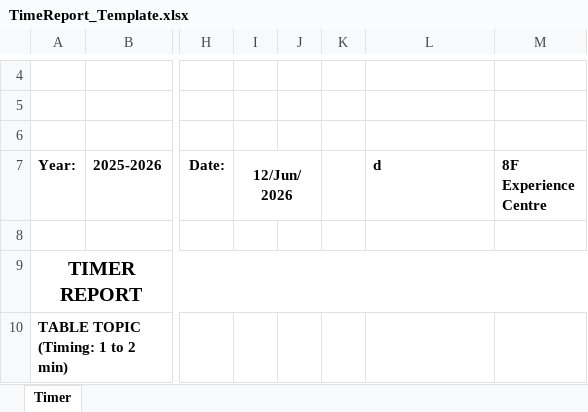
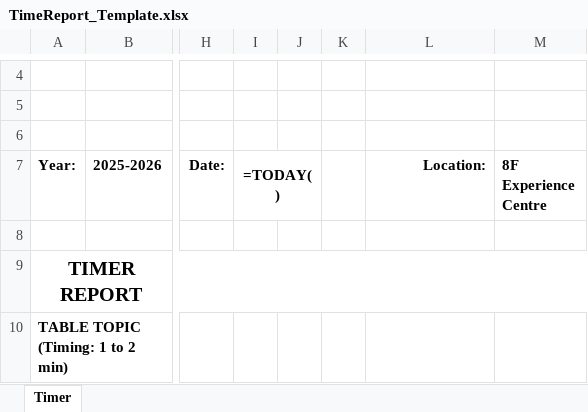
Before and after one commit to AnM26-J/toastmaster-timer, an Excel workbook: TimeReport_Template.xlsx, sheet Timer, drawn as a sheet; only a part is shown, gaps mark what is left out; values as stored, in another font and other column widths than the file's, no borders; formulas without a stored value are shown as written; the diff names each change by its address in the sheet, - before the commit and + after, or states it on an @@ line.

```diff
--- a/TimeReport_Template.xlsx (sheet Timer)
+++ b/TimeReport_Template.xlsx (sheet Timer)
-I7: 12/Jun/2026
+I7: =TODAY()
-L7: d
+L7: Location:
-L7 alignment: left
+L7 alignment: right
```
Also changed, not shown: charts or pictures, 3 other files.
